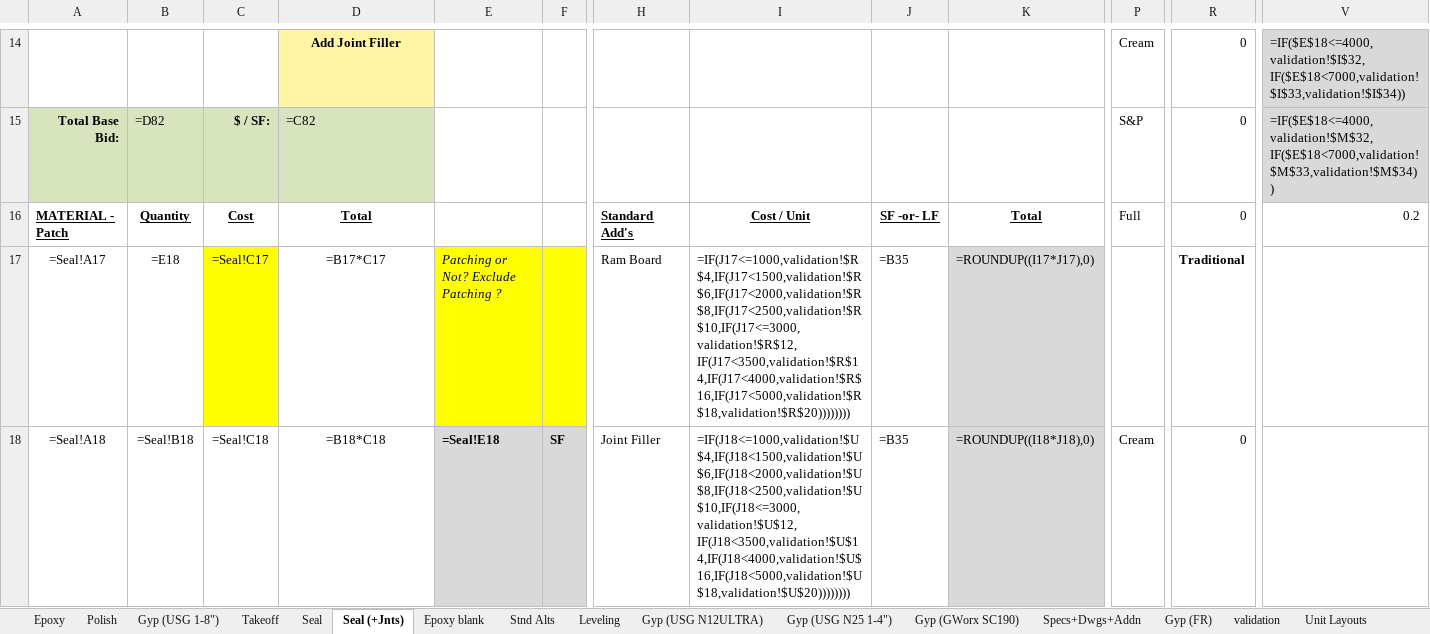
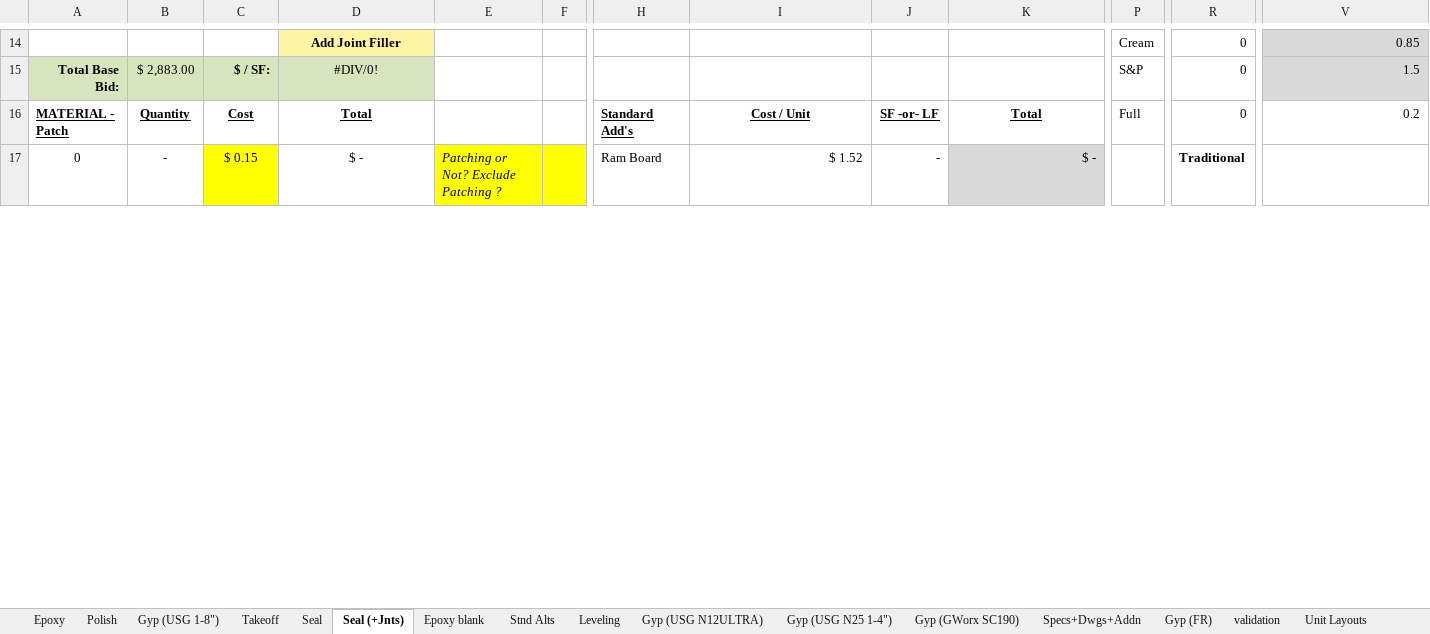
Before and after one commit to HDLC01/Treadwell-Proposal-Tool, an Excel workbook: backend/templates/estimate_sheet_5.7.xlsx, sheet Seal (+Jnts), drawn as a sheet; only a part is shown, gaps mark what is left out; values as stored, in another font and other column widths than the file's, no borders; formulas without a stored value are shown as written; conditional formats not drawn; removed rows and columns are numbered as before the commit, all else as after; rows hold the shown columns only; the diff covers the shown part only; the diff names each change by its address in the sheet, - before the commit and + after, or states it on an @@ line.

```diff
--- a/backend/templates/estimate_sheet_5.7.xlsx (sheet Seal (+Jnts))
+++ b/backend/templates/estimate_sheet_5.7.xlsx (sheet Seal (+Jnts))
-V14: =IF($E$18<=4000,validation!$I$32,IF($E$18<7000,validation!$I$33,validation!$I$34))
+V14: 0.85
-B15: =D82
+B15: $ 2,883.00
-D15: =C82
+D15: #DIV/0!
-D15 alignment: left
+D15 alignment: center
-V15: =IF($E$18<=4000,validation!$M$32,IF($E$18<7000,validation!$M$33,validation!$M$34))
+V15: 1.5
-row 17: =Seal!A17 | =E18 | =Seal!C17 | =B17*C17 | Patching or Not? Exclude Patching ? |  | Ram Board | =IF(J17<=1000,validation!$R$4,IF(J17<1500,validation!$R$6,IF(J17<2000,validation!$R$8,IF(J17<2500,validation!$R$10,IF(J17<=3000,validation!$R$12,IF(J17<3500,validation!$R$14,IF(J17<4000,validation!$R$16,IF(J17<5000,validation!$R$18,validation!$R$20)))))))) | =B35 | =ROUNDUP((I17*J17),0) |  | Traditional
-row 18: =Seal!A18 | =Seal!B18 | =Seal!C18 | =B18*C18 | =Seal!E18 | SF | Joint Filler | =IF(J18<=1000,validation!$U$4,IF(J18<1500,validation!$U$6,IF(J18<2000,validation!$U$8,IF(J18<2500,validation!$U$10,IF(J18<=3000,validation!$U$12,IF(J18<3500,validation!$U$14,IF(J18<4000,validation!$U$16,IF(J18<5000,validation!$U$18,validation!$U$20)))))))) | =B35 | =ROUNDUP((I18*J18),0) | Cream | 0
+row 17: 0 | - | $ 0.15 | $ - | Patching or Not? Exclude Patching ? |  | Ram Board | $ 1.52 | - | $ - |  | Traditional
```
Also changed, not shown: 24 added rows, 23 removed rows, 128 edited cells and cell formats elsewhere in this sheet, sheet Stnd Alts, sheet Epoxy, sheet Epoxy blank, sheet Gyp (USG 1-8"), sheet Leveling, sheet Gyp (USG N12ULTRA), 9 more sheets.
